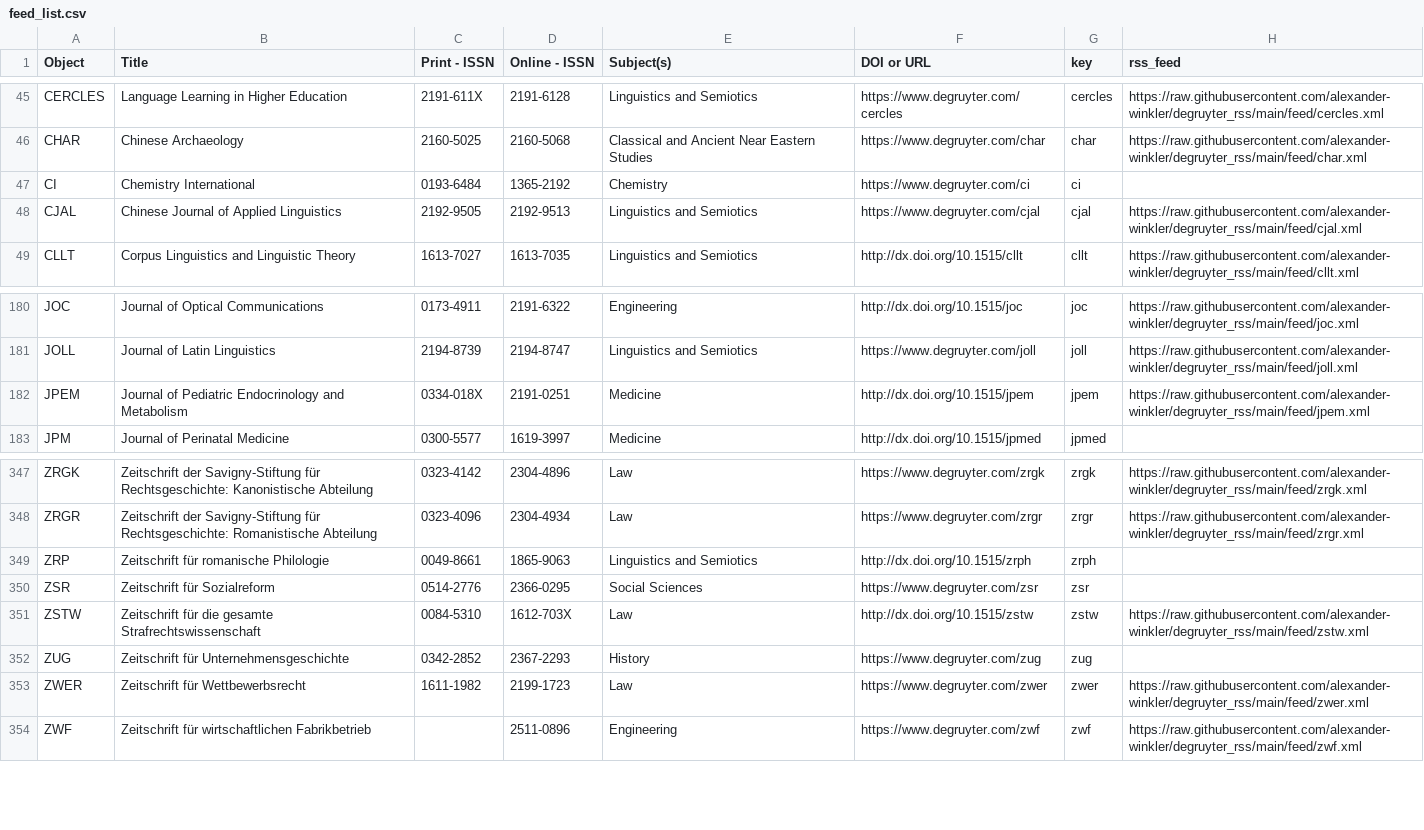
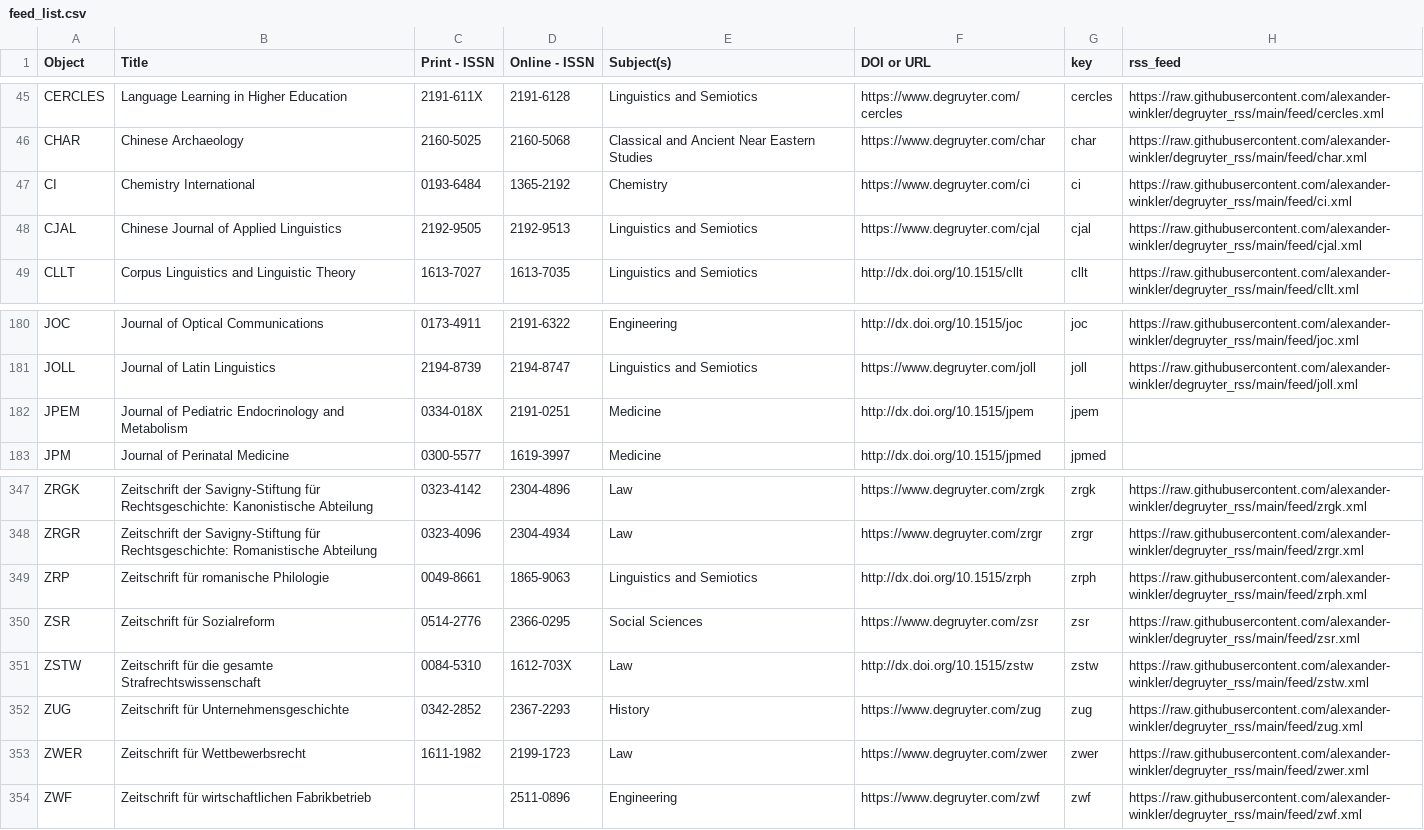
Before and after one commit to alexander-winkler/degruyter_rss, a CSV file: feed_list.csv, drawn as a sheet; only a part is shown, gaps mark what is left out.

```diff
--- a/feed_list.csv
+++ b/feed_list.csv
@@ -46,3 +46,3 @@ CERCLES,Language Learning in Higher Education,2191-611X,2191-6128,Linguistics an
 CHAR,Chinese Archaeology,2160-5025,2160-5068,Classical and Ancient Near Eastern Studies,https://www.degruyter.com/char,char,https://raw.githubusercontent.com/alexander-winkler/degruyter_rss/main/feed/char.xml
-CI,Chemistry International,0193-6484,1365-2192,Chemistry,https://www.degruyter.com/ci,ci,
+CI,Chemistry International,0193-6484,1365-2192,Chemistry,https://www.degruyter.com/ci,ci,https://raw.githubusercontent.com/alexander-winkler/degruyter_rss/main/feed/ci.xml
 CJAL,Chinese Journal of Applied Linguistics,2192-9505,2192-9513,Linguistics and Semiotics,https://www.degruyter.com/cjal,cjal,https://raw.githubusercontent.com/alexander-winkler/degruyter_rss/main/feed/cjal.xml
@@ -181,3 +181,3 @@ JOC,Journal of Optical Communications,0173-4911,2191-6322,Engineering,http://dx.
 JOLL,Journal of Latin Linguistics,2194-8739,2194-8747,Linguistics and Semiotics,https://www.degruyter.com/joll,joll,https://raw.githubusercontent.com/alexander-winkler/degruyter_rss/main/feed/joll.xml
-JPEM,Journal of Pediatric Endocrinology and Metabolism,0334-018X,2191-0251,Medicine,http://dx.doi.org/10.1515/jpem,jpem,https://raw.githubusercontent.com/alexander-winkler/degruyter_rss/main/feed/jpem.xml
+JPEM,Journal of Pediatric Endocrinology and Metabolism,0334-018X,2191-0251,Medicine,http://dx.doi.org/10.1515/jpem,jpem,
 JPM,Journal of Perinatal Medicine,0300-5577,1619-3997,Medicine,http://dx.doi.org/10.1515/jpmed,jpmed,
@@ -348,6 +348,6 @@ ZRGK,Zeitschrift der Savigny-Stiftung für Rechtsgeschichte: Kanonistische Abtei
 ZRGR,Zeitschrift der Savigny-Stiftung für Rechtsgeschichte: Romanistische Abteilung,0323-4096,2304-4934,Law ,https://www.degruyter.com/zrgr,zrgr,https://raw.githubusercontent.com/alexander-winkler/degruyter_rss/main/feed/zrgr.xml
-ZRP,Zeitschrift für romanische Philologie,0049-8661,1865-9063,Linguistics and Semiotics,http://dx.doi.org/10.1515/zrph,zrph,
-ZSR,Zeitschrift für Sozialreform,0514-2776,2366-0295,Social Sciences,https://www.degruyter.com/zsr,zsr,
+ZRP,Zeitschrift für romanische Philologie,0049-8661,1865-9063,Linguistics and Semiotics,http://dx.doi.org/10.1515/zrph,zrph,https://raw.githubusercontent.com/alexander-winkler/degruyter_rss/main/feed/zrph.xml
+ZSR,Zeitschrift für Sozialreform,0514-2776,2366-0295,Social Sciences,https://www.degruyter.com/zsr,zsr,https://raw.githubusercontent.com/alexander-winkler/degruyter_rss/main/feed/zsr.xml
 ZSTW,Zeitschrift für die gesamte Strafrechtswissenschaft      ,0084-5310,1612-703X,Law ,http://dx.doi.org/10.1515/zstw ,zstw,https://raw.githubusercontent.com/alexander-winkler/degruyter_rss/main/feed/zstw.xml
-ZUG,Zeitschrift für Unternehmensgeschichte,0342-2852,2367-2293,History,https://www.degruyter.com/zug,zug,
+ZUG,Zeitschrift für Unternehmensgeschichte,0342-2852,2367-2293,History,https://www.degruyter.com/zug,zug,https://raw.githubusercontent.com/alexander-winkler/degruyter_rss/main/feed/zug.xml
 ZWER,Zeitschrift für Wettbewerbsrecht,1611-1982,2199-1723,Law ,https://www.degruyter.com/zwer,zwer,https://raw.githubusercontent.com/alexander-winkler/degruyter_rss/main/feed/zwer.xml
```
Also changed, not shown: 1 other file.
